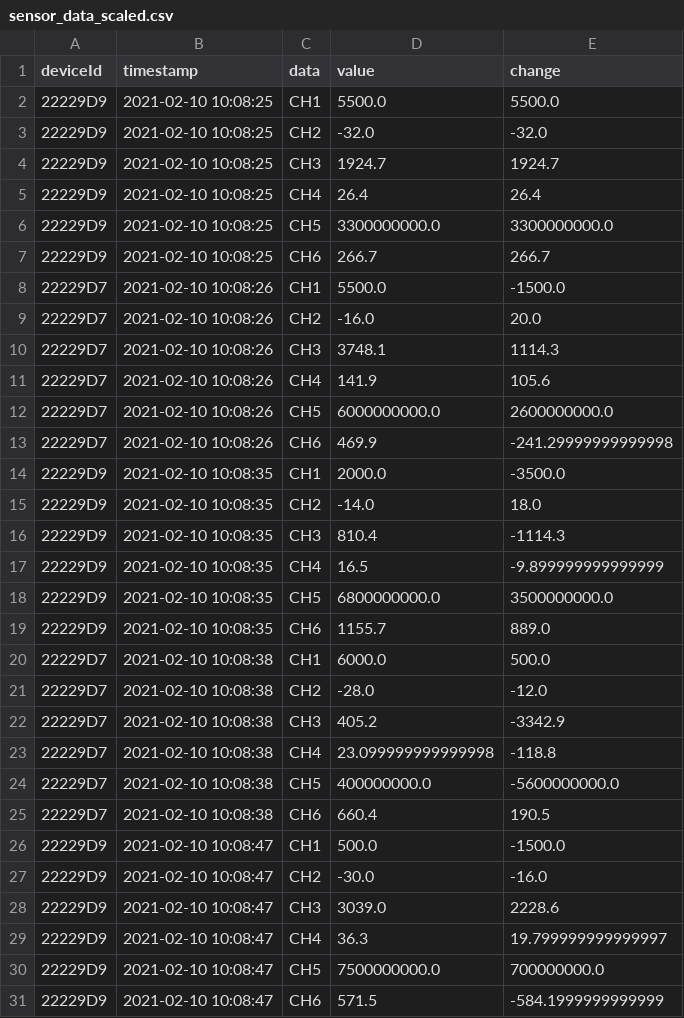
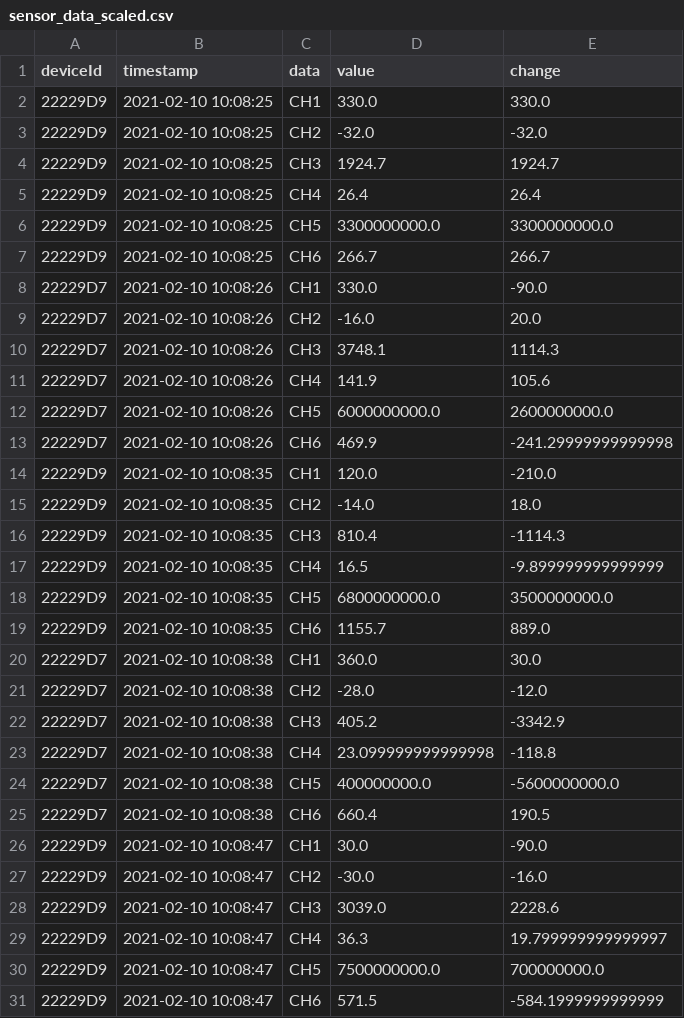
Before and after one commit to spacemonqi/sigfox-sensors, a CSV file: Dashboard 3.1/data/sensor_data_scaled.csv, drawn as a sheet; only a part is shown; the diff covers the shown part only.

```diff
--- a/Dashboard 3.1/data/sensor_data_scaled.csv
+++ b/Dashboard 3.1/data/sensor_data_scaled.csv
@@ -1,3 +1,3 @@
 deviceId,timestamp,data,value,change
-22229D9,2021-02-10 10:08:25,CH1,5500.0,5500.0
+22229D9,2021-02-10 10:08:25,CH1,330.0,330.0
 22229D9,2021-02-10 10:08:25,CH2,-32.0,-32.0
@@ -7,3 +7,3 @@ deviceId,timestamp,data,value,change
 22229D9,2021-02-10 10:08:25,CH6,266.7,266.7
-22229D7,2021-02-10 10:08:26,CH1,5500.0,-1500.0
+22229D7,2021-02-10 10:08:26,CH1,330.0,-90.0
 22229D7,2021-02-10 10:08:26,CH2,-16.0,20.0
@@ -13,3 +13,3 @@ deviceId,timestamp,data,value,change
 22229D7,2021-02-10 10:08:26,CH6,469.9,-241.29999999999998
-22229D9,2021-02-10 10:08:35,CH1,2000.0,-3500.0
+22229D9,2021-02-10 10:08:35,CH1,120.0,-210.0
 22229D9,2021-02-10 10:08:35,CH2,-14.0,18.0
@@ -19,3 +19,3 @@ deviceId,timestamp,data,value,change
 22229D9,2021-02-10 10:08:35,CH6,1155.7,889.0
-22229D7,2021-02-10 10:08:38,CH1,6000.0,500.0
+22229D7,2021-02-10 10:08:38,CH1,360.0,30.0
 22229D7,2021-02-10 10:08:38,CH2,-28.0,-12.0
@@ -25,3 +25,3 @@ deviceId,timestamp,data,value,change
 22229D7,2021-02-10 10:08:38,CH6,660.4,190.5
-22229D9,2021-02-10 10:08:47,CH1,500.0,-1500.0
+22229D9,2021-02-10 10:08:47,CH1,30.0,-90.0
 22229D9,2021-02-10 10:08:47,CH2,-30.0,-16.0
```
Also changed, not shown: 12 edited cells elsewhere in this file, Dashboard 3.1/data/sensor_data_temp.csv, 5 other files.
